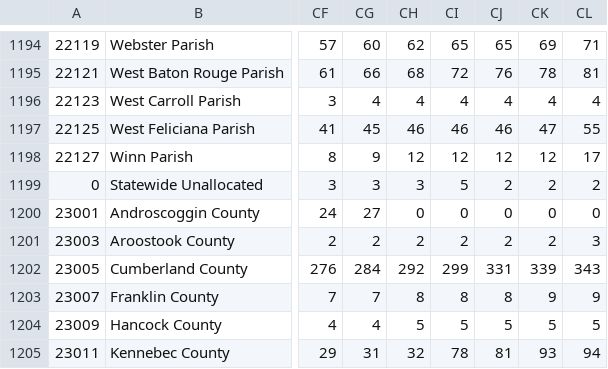
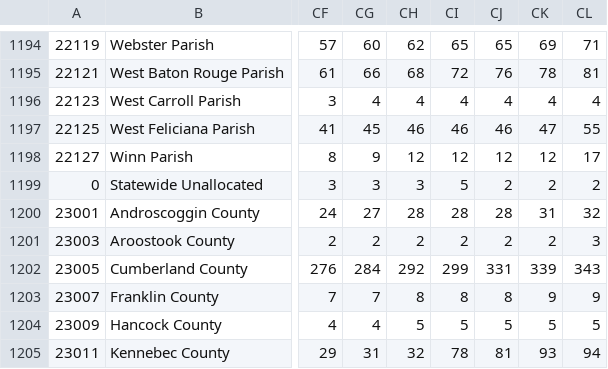
Before and after one commit to artcompiler/coronaviris, a CSV file: data/covid_confirmed_usafacts.csv, drawn as a sheet; only a part is shown, gaps mark what is left out; the diff names each change by its address in the sheet, - before the commit and + after, or states it on an @@ line.

```diff
--- a/data/covid_confirmed_usafacts.csv
+++ b/data/covid_confirmed_usafacts.csv
-CH1200: 0
+CH1200: 28
-CI1200: 0
+CI1200: 28
-CJ1200: 0
+CJ1200: 28
-CK1200: 0
+CK1200: 31
-CL1200: 0
+CL1200: 32
```
Also changed, not shown: data/covid_deaths_usafacts.csv.
